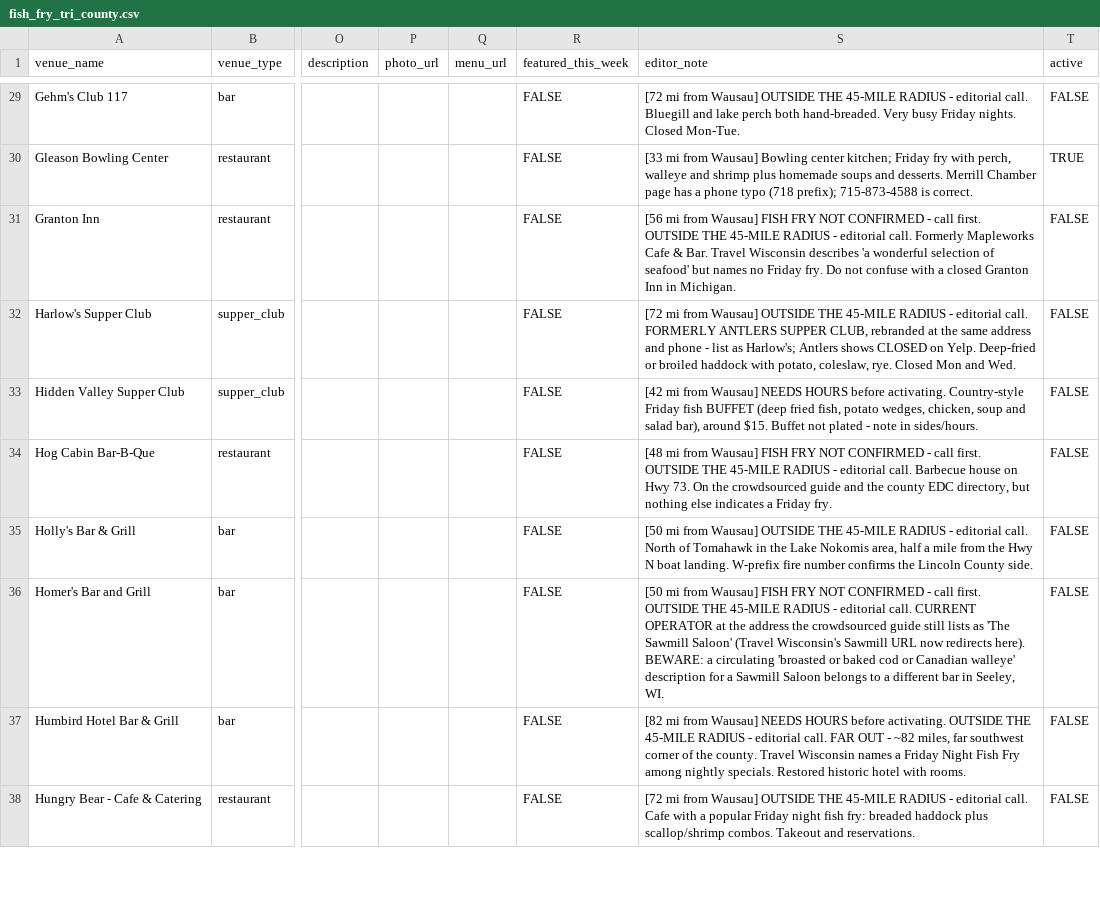
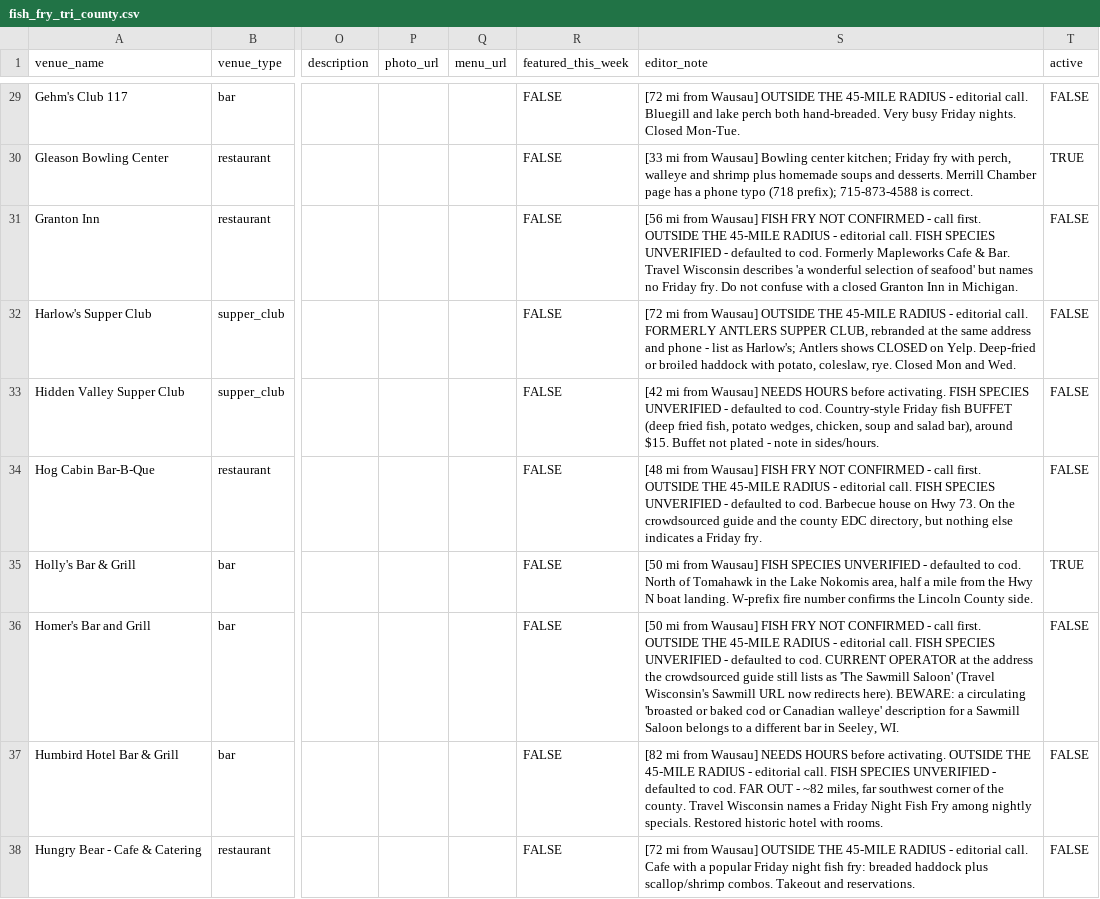
Before and after one commit to RowanFlynnPilot/wpr-fish-fry, a CSV file: research/fish_fry_tri_county.csv, drawn as a sheet; only a part is shown, gaps mark what is left out; the diff covers the shown part only; the diff names each change by its address in the sheet, - before the commit and + after, or states it on an @@ line.

```diff
--- a/research/fish_fry_tri_county.csv
+++ b/research/fish_fry_tri_county.csv
-S31 (editor_note): …editorial call. Formerly Mapleworks…
+S31 (editor_note): …editorial call. FISH SPECIES UNVERIFIED - defaulted to cod. Formerly Mapleworks…
-S33 (editor_note): …before activating. Country-style Friday…
+S33 (editor_note): …before activating. FISH SPECIES UNVERIFIED - defaulted to cod. Country-style Friday…
-S34 (editor_note): …editorial call. Barbecue house…
+S34 (editor_note): …editorial call. FISH SPECIES UNVERIFIED - defaulted to cod. Barbecue house…
-S35 (editor_note): …from Wausau] OUTSIDE THE 45-MILE RADIUS - editorial call. North of…
+S35 (editor_note): …from Wausau] FISH SPECIES UNVERIFIED - defaulted to cod. North of…
-T35 (active): FALSE
+T35 (active): TRUE
-S36 (editor_note): …editorial call. CURRENT OPERATOR…
+S36 (editor_note): …editorial call. FISH SPECIES UNVERIFIED - defaulted to cod. CURRENT OPERATOR…
-S37 (editor_note): …editorial call. FAR OUT…
+S37 (editor_note): …editorial call. FISH SPECIES UNVERIFIED - defaulted to cod. FAR OUT…
```
Also changed, not shown: 78 edited cells elsewhere in this file, 2 other files.
